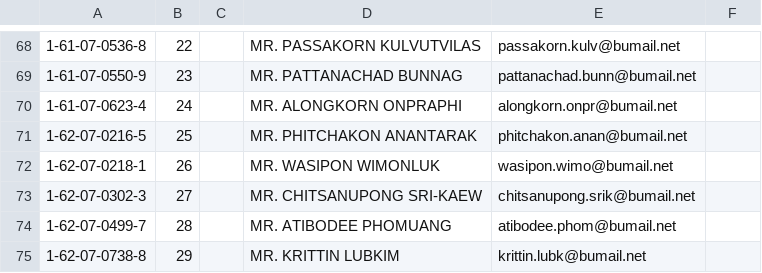
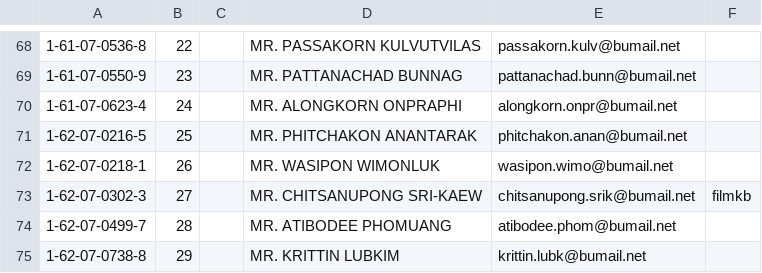
Before and after one commit to digitake/pwa-course-2022, a CSV file: students_git_user.csv, drawn as a sheet; only a part is shown, gaps mark what is left out; the diff names each change by its address in the sheet, - before the commit and + after, or states it on an @@ line.

Commit message:
Add username for 1620703023

```diff
--- a/students_git_user.csv
+++ b/students_git_user.csv
-F73: (empty)
+F73: filmkb
```
